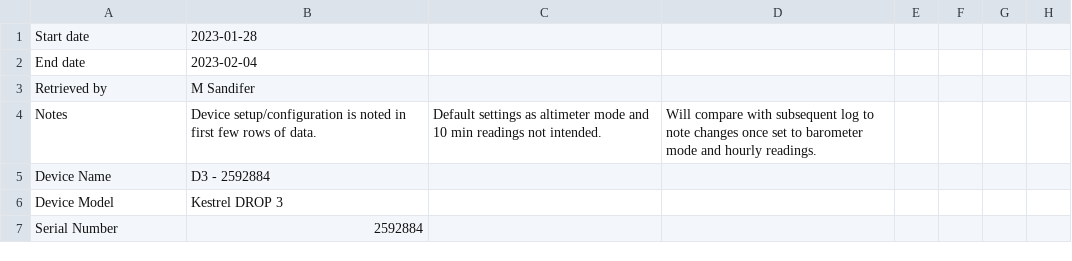
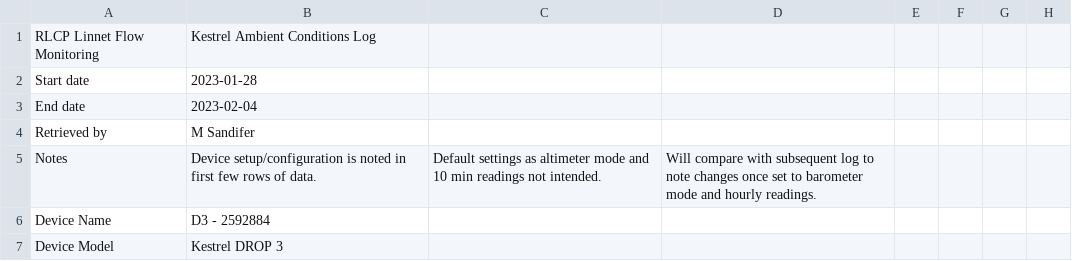
Before and after one commit to m-sandifer/rlcp-public, a CSV file: 2023-Jan-28-Feb-04-Kestrel-log.csv, drawn as a sheet; only a part is shown; the shorter side is filled out with more unchanged rows; the diff names each change by its address in the sheet, - before the commit and + after, or states it on an @@ line.

Commit message:
Update 2023-Jan-28-Feb-04-Kestrel-log.csv

```diff
--- a/2023-Jan-28-Feb-04-Kestrel-log.csv
+++ b/2023-Jan-28-Feb-04-Kestrel-log.csv
+row 1: RLCP Linnet Flow Monitoring | Kestrel Ambient Conditions Log
```
